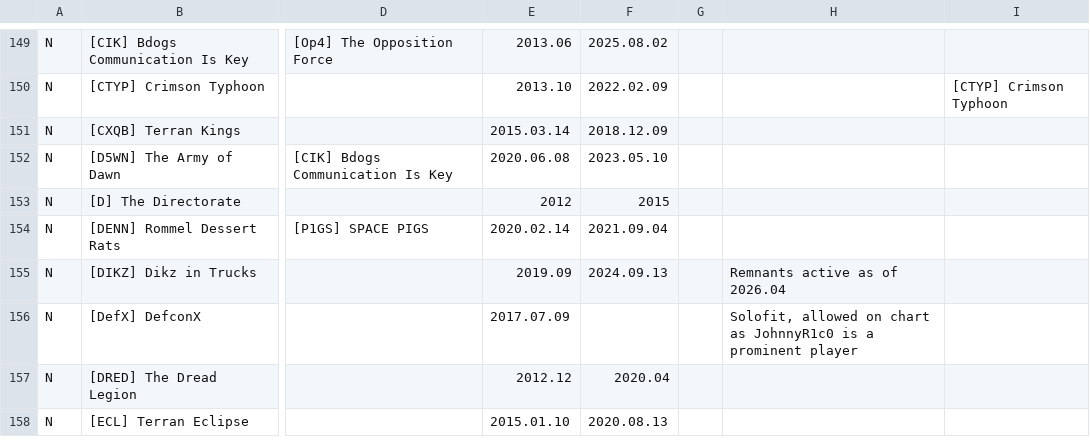
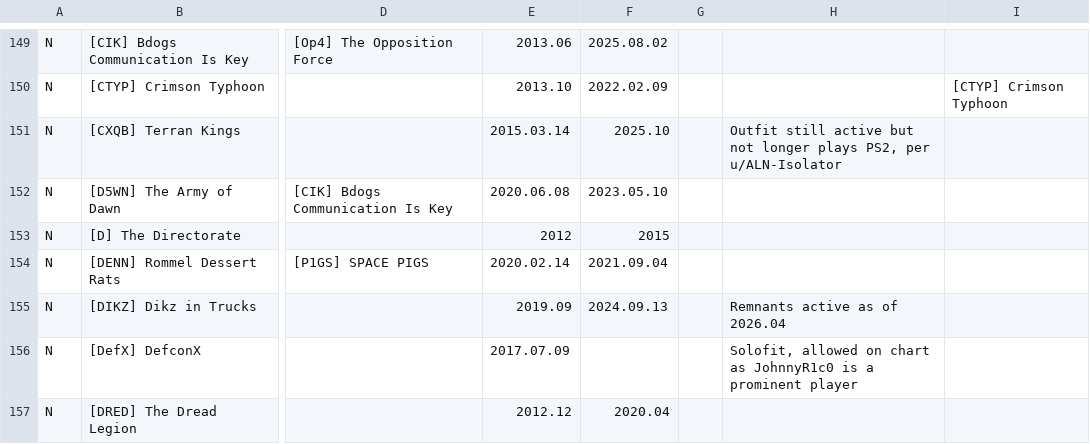
Before and after one commit to snappyapple632/ConneryFamilyHistory, a CSV file: ldt.csv, drawn as a sheet; only a part is shown, gaps mark what is left out; the shorter side is filled out with more unchanged rows; the diff names each change by its address in the sheet, - before the commit and + after, or states it on an @@ line.

Commit message:
Update [CXQB] entry

```diff
--- a/ldt.csv
+++ b/ldt.csv
-F151: 2018.12.09
+F151: 2025.10
-H151: (empty)
+H151: Outfit still active but not longer plays PS2, per u/ALN-Isolator
```
